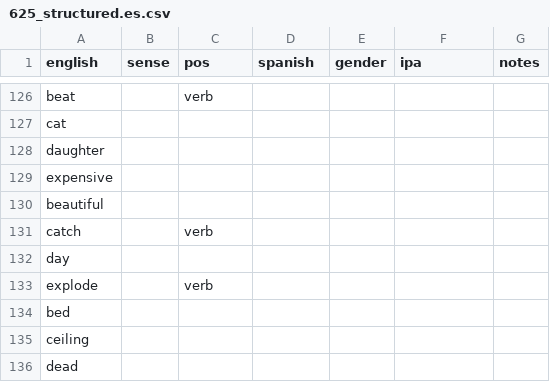
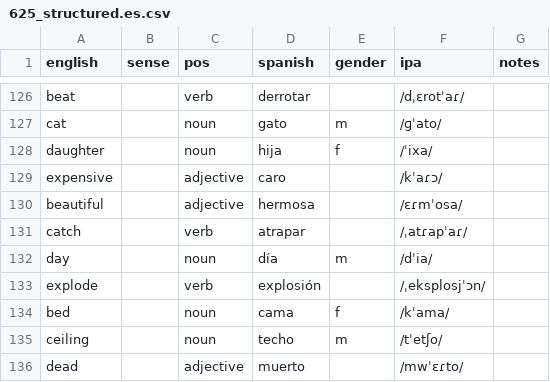
Before and after one commit to markgrovs/anki_spanish, a CSV file: 625_structured.es.csv, drawn as a sheet; only a part is shown, gaps mark what is left out; the diff covers the shown part only; the diff names each change by its address in the sheet, - before the commit and + after, or states it on an @@ line.

```diff
--- a/625_structured.es.csv
+++ b/625_structured.es.csv
-D126 (spanish): (empty)
+D126 (spanish): derrotar
-F126 (ipa): (empty)
+F126 (ipa): /dˌɛrotˈaɾ/
-C127:C128 (pos): (empty)
+C127:C128 (pos): noun
-D127 (spanish): (empty)
+D127 (spanish): gato
-E127 (gender): (empty)
+E127 (gender): m
-F127 (ipa): (empty)
+F127 (ipa): /ɡˈato/
-D128 (spanish): (empty)
+D128 (spanish): hija
-E128 (gender): (empty)
+E128 (gender): f
-F128 (ipa): (empty)
+F128 (ipa): /ˈixa/
-C129:C130 (pos): (empty)
+C129:C130 (pos): adjective
-D129 (spanish): (empty)
+D129 (spanish): caro
-F129 (ipa): (empty)
+F129 (ipa): /kˈaɾɔ/
-D130 (spanish): (empty)
+D130 (spanish): hermosa
-F130 (ipa): (empty)
+F130 (ipa): /ɛɾmˈosa/
-D131 (spanish): (empty)
+D131 (spanish): atrapar
-F131 (ipa): (empty)
+F131 (ipa): /ˌatɾapˈaɾ/
-C132 (pos): (empty)
+C132 (pos): noun
-D132 (spanish): (empty)
+D132 (spanish): día
-E132 (gender): (empty)
+E132 (gender): m
-F132 (ipa): (empty)
+F132 (ipa): /dˈia/
-D133 (spanish): (empty)
+D133 (spanish): explosión
-F133 (ipa): (empty)
+F133 (ipa): /ˌeksplosjˈɔn/
-C134:C135 (pos): (empty)
+C134:C135 (pos): noun
-D134 (spanish): (empty)
+D134 (spanish): cama
-E134 (gender): (empty)
+E134 (gender): f
-F134 (ipa): (empty)
+F134 (ipa): /kˈama/
-D135 (spanish): (empty)
+D135 (spanish): techo
-E135 (gender): (empty)
+E135 (gender): m
-F135 (ipa): (empty)
+F135 (ipa): /tˈetʃo/
-C136 (pos): (empty)
+C136 (pos): adjective
-D136 (spanish): (empty)
+D136 (spanish): muerto
-F136 (ipa): (empty)
+F136 (ipa): /mwˈɛɾto/
```
Also changed, not shown: 94 edited cells elsewhere in this file, 39 other files.
